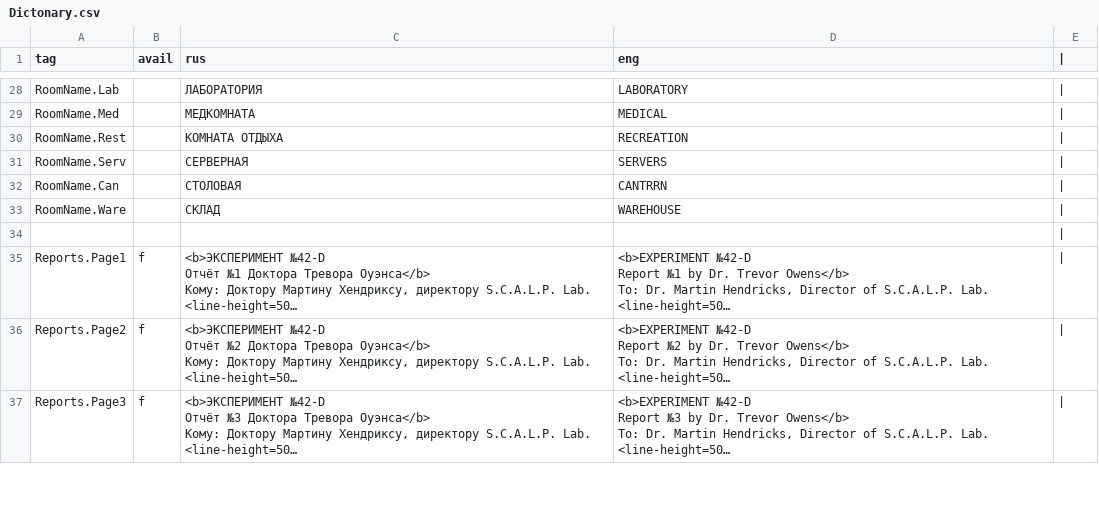
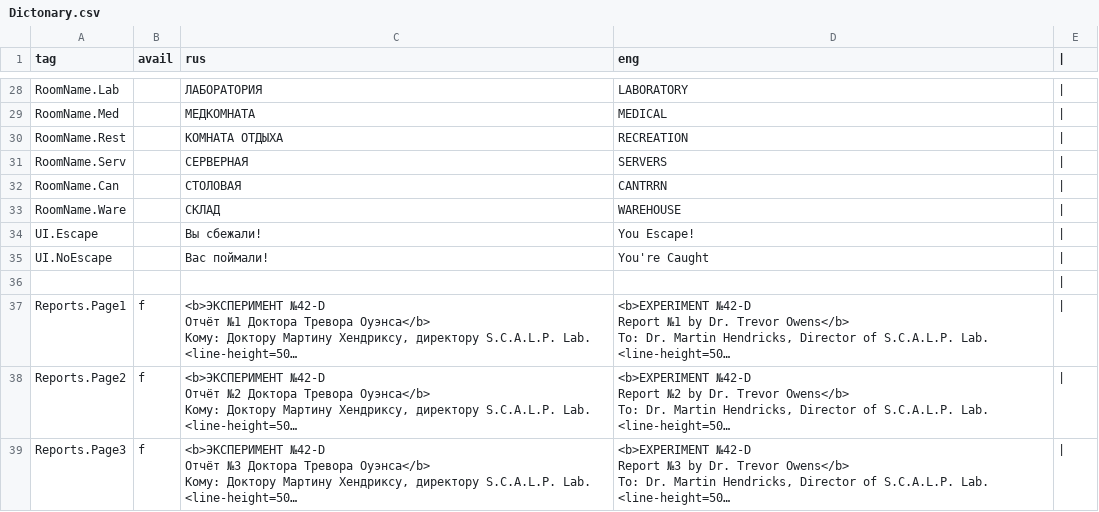
Before and after one commit to VaLSavinov/TEAM_4, a CSV file: Assets/Resources/Dictonary.csv, drawn as a sheet; only a part is shown, gaps mark what is left out; long unchanged cells end in …; the diff names each change by its address in the sheet, - before the commit and + after, or states it on an @@ line.

```diff
--- a/Assets/Resources/Dictonary.csv
+++ b/Assets/Resources/Dictonary.csv
+row 34: UI.Escape |  | Вы сбежали! | You Escape!
+row 35: UI.NoEscape |  | Вас поймали! | You're Сaught
```
Also changed, not shown: 49 other files.
